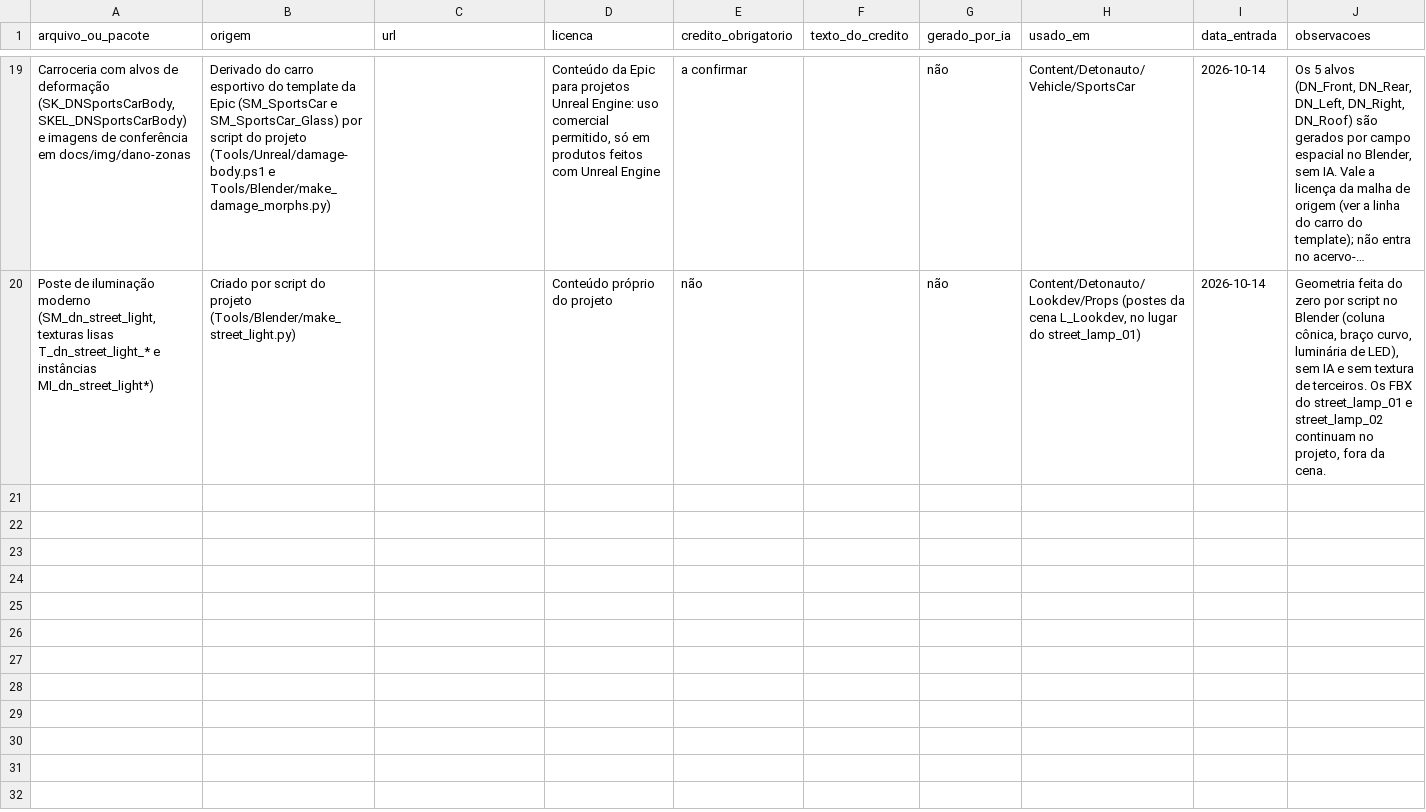
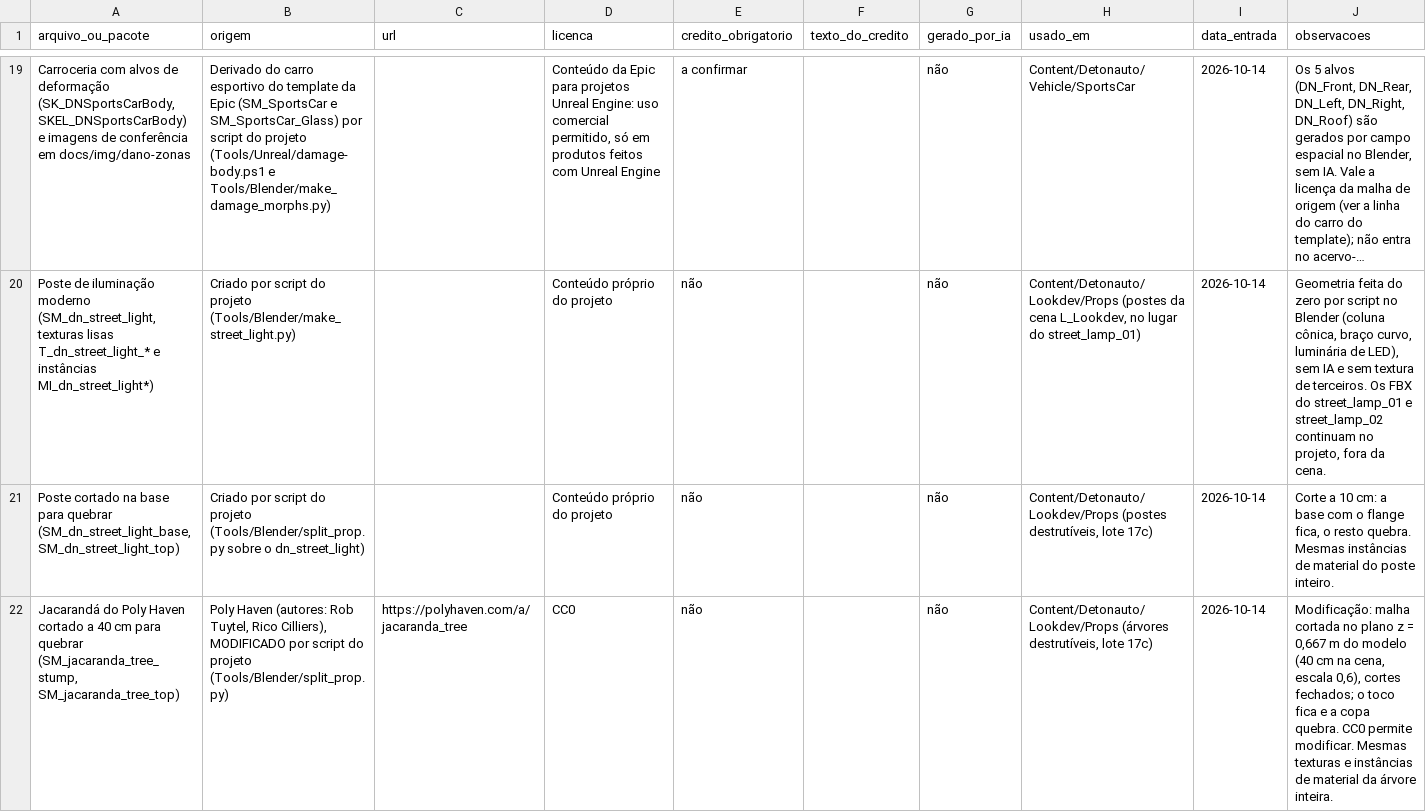
Before and after one commit to Felipebonamigo/Detonauto, a CSV file: docs/licencas.csv, drawn as a sheet; only a part is shown, gaps mark what is left out; long unchanged cells end in …; the diff names each change by its address in the sheet, - before the commit and + after, or states it on an @@ line.

```diff
--- a/docs/licencas.csv
+++ b/docs/licencas.csv
+row 21: Poste cortado na base para quebrar (SM_dn_street_light_base, SM_dn_street_light_top) | Criado por script do projeto (Tools/Blender/split_prop.py sobre o dn_street_light) |  | Conteúdo próprio do projeto | não |  | não | Content/Detonauto/Lookdev/Props (postes destrutíveis, lote 17c) | 2026-10-14 | Corte a 10 cm: a base com o flange fica, o resto quebra. Mesmas instâncias de material do poste inteiro.
+row 22: Jacarandá do Poly Haven cortado a 40 cm para quebrar (SM_jacaranda_tree_stump, SM_jacaranda_tree_top) | Poly Haven (autores: Rob Tuytel, Rico Cilliers), MODIFICADO por script do projeto (Tools/Blender/split_prop.py) | https://polyhaven.com/a/jacaranda_tree | CC0 | não |  | não | Content/Detonauto/Lookdev/Props (árvores destrutíveis, lote 17c) | 2026-10-14 | Modificação: malha cortada no plano z = 0,667 m do modelo (40 cm na cena, escala 0,6), cortes fechados; o toco fica e a copa quebra. CC0 permite modificar. Mesmas texturas e instâncias de material da árvore inteira.
```
Also changed, not shown: 7 other files.
